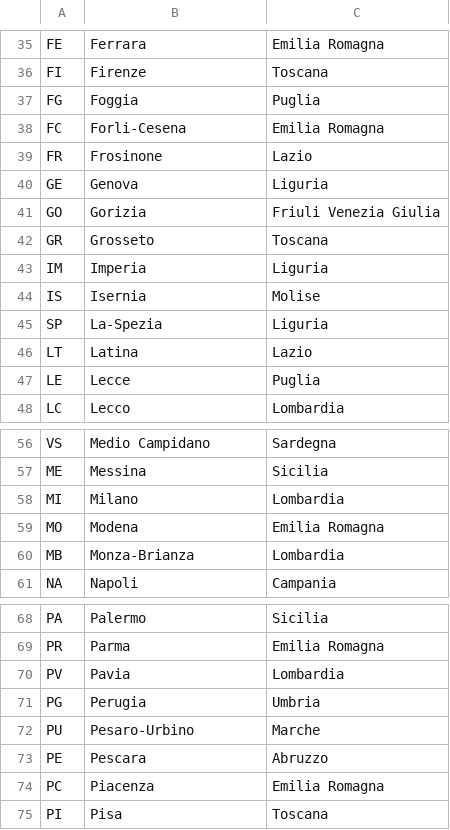
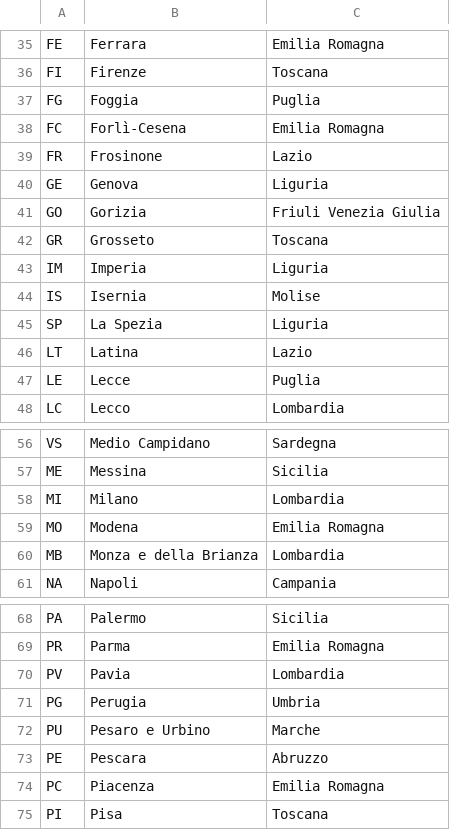
Before and after one commit to Rik991/W7-BW5, a CSV file: EpicEnergyBE/src/main/resources/assets/province-italiane.csv, drawn as a sheet; only a part is shown, gaps mark what is left out; the diff covers the shown part only.

```diff
--- a/EpicEnergyBE/src/main/resources/assets/province-italiane.csv
+++ b/EpicEnergyBE/src/main/resources/assets/province-italiane.csv
@@ -37,3 +37,3 @@ FI;Firenze;Toscana
 FG;Foggia;Puglia
-FC;Forli-Cesena;Emilia Romagna
+FC;Forlì-Cesena;Emilia Romagna
 FR;Frosinone;Lazio
@@ -44,3 +44,3 @@ IM;Imperia;Liguria
 IS;Isernia;Molise
-SP;La-Spezia;Liguria
+SP;La Spezia;Liguria
 LT;Latina;Lazio
@@ -59,3 +59,3 @@ MI;Milano;Lombardia
 MO;Modena;Emilia Romagna
-MB;Monza-Brianza;Lombardia
+MB;Monza e della Brianza;Lombardia
 NA;Napoli;Campania
@@ -71,3 +71,3 @@ PV;Pavia;Lombardia
 PG;Perugia;Umbria
-PU;Pesaro-Urbino;Marche
+PU;Pesaro e Urbino;Marche
 PE;Pescara;Abruzzo
```
Also changed, not shown: 2 added rows and 5 edited cells elsewhere in this file, EpicEnergyBE/src/main/resources/assets/comuni-italiani.csv, 8 other files.
